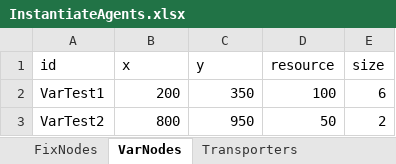
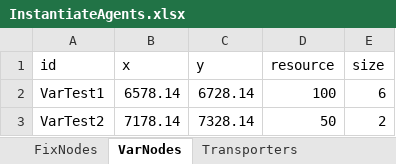
Before and after one commit to Z33AV/AAE560-Proj, an Excel workbook: InstantiateAgents.xlsx, sheet VarNodes, drawn as a sheet; values as stored, in another font and other column widths than the file's, no borders; the diff names each change by its address in the sheet, - before the commit and + after, or states it on an @@ line.

```diff
--- a/InstantiateAgents.xlsx (sheet VarNodes)
+++ b/InstantiateAgents.xlsx (sheet VarNodes)
-B2 (x): 200
+B2 (x): 6578.14
-C2 (y): 350
+C2 (y): 6728.14
-B3 (x): 800
+B3 (x): 7178.14
-C3 (y): 950
+C3 (y): 7328.14
```
Also changed, not shown: sheet Transporters, sheet FixNodes, 6 other files.
